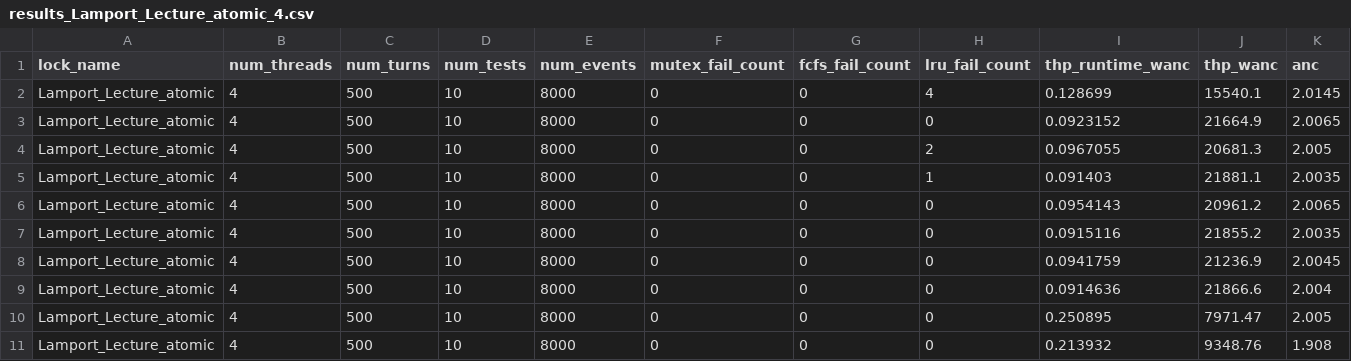
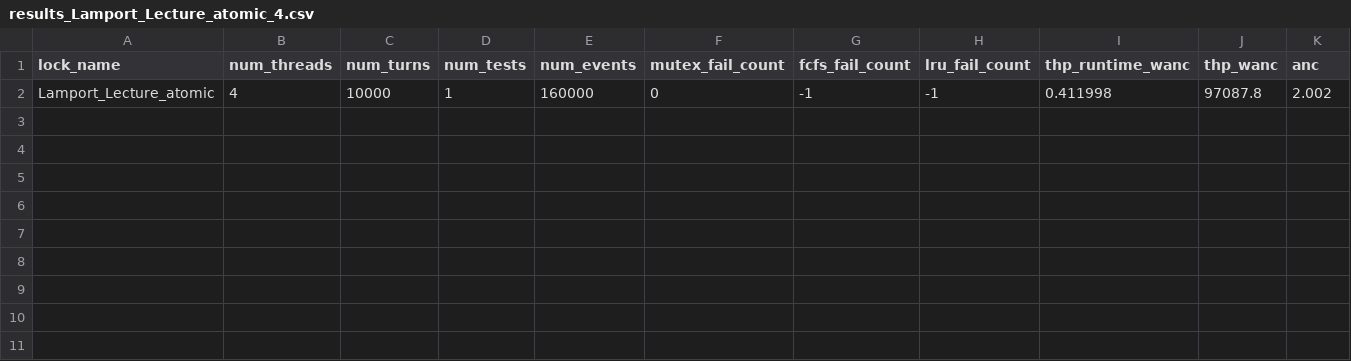
Before and after one commit to GenosW/amp, a CSV file: project/Code/results/results_Lamport_Lecture_atomic_4.csv, drawn as a sheet; only a part is shown; removed rows and columns are numbered as before the commit, all else as after; rows hold the shown columns only; the diff names each change by its address in the sheet, - before the commit and + after, or states it on an @@ line.

```diff
--- a/project/Code/results/results_Lamport_Lecture_atomic_4.csv
+++ b/project/Code/results/results_Lamport_Lecture_atomic_4.csv
-row 2: Lamport_Lecture_atomic | 4 | 500 | 10 | 8000 | 0 | 0 | 4 | 0.128699 | 15540.1 | 2.0145
-row 3: Lamport_Lecture_atomic | 4 | 500 | 10 | 8000 | 0 | 0 | 0 | 0.0923152 | 21664.9 | 2.0065
-row 4: Lamport_Lecture_atomic | 4 | 500 | 10 | 8000 | 0 | 0 | 2 | 0.0967055 | 20681.3 | 2.005
-row 5: Lamport_Lecture_atomic | 4 | 500 | 10 | 8000 | 0 | 0 | 1 | 0.091403 | 21881.1 | 2.0035
-row 6: Lamport_Lecture_atomic | 4 | 500 | 10 | 8000 | 0 | 0 | 0 | 0.0954143 | 20961.2 | 2.0065
-row 7: Lamport_Lecture_atomic | 4 | 500 | 10 | 8000 | 0 | 0 | 0 | 0.0915116 | 21855.2 | 2.0035
-row 8: Lamport_Lecture_atomic | 4 | 500 | 10 | 8000 | 0 | 0 | 0 | 0.0941759 | 21236.9 | 2.0045
-row 9: Lamport_Lecture_atomic | 4 | 500 | 10 | 8000 | 0 | 0 | 0 | 0.0914636 | 21866.6 | 2.004
-row 10: Lamport_Lecture_atomic | 4 | 500 | 10 | 8000 | 0 | 0 | 0 | 0.250895 | 7971.47 | 2.005
-row 11: Lamport_Lecture_atomic | 4 | 500 | 10 | 8000 | 0 | 0 | 0 | 0.213932 | 9348.76 | 1.908
+row 2: Lamport_Lecture_atomic | 4 | 10000 | 1 | 160000 | 0 | -1 | -1 | 0.411998 | 97087.8 | 2.002
```
Also changed, not shown: project/Code/results/results_Lamport_Lecture_atomic_3.csv, project/Code/results/results_Taubenfeld_Paper_1_5.csv, 24 other files.
